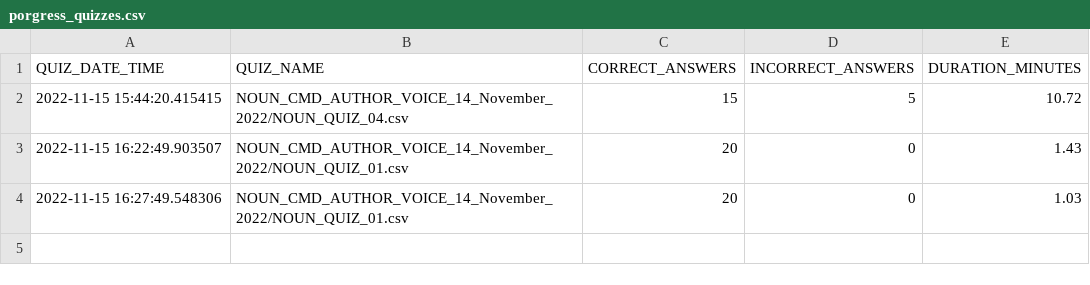
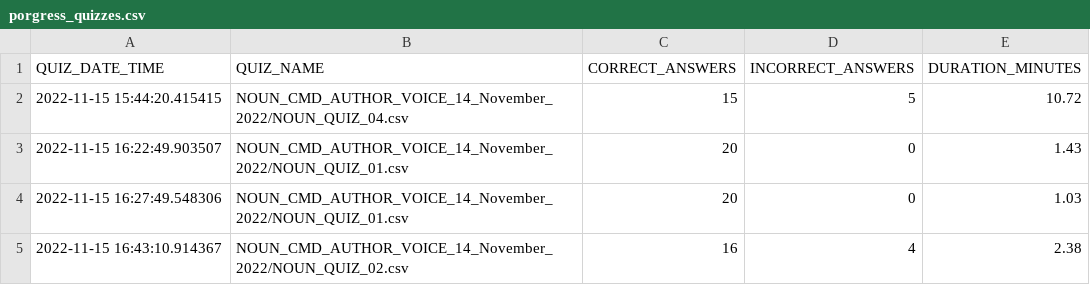
Before and after one commit to akbargherbal/Fill_in_the_Gap_Quiz_on_Terminal, a CSV file: porgress_quizzes.csv, drawn as a sheet.

```diff
--- a/porgress_quizzes.csv
+++ b/porgress_quizzes.csv
@@ -4 +4,2 @@ QUIZ_DATE_TIME,QUIZ_NAME,CORRECT_ANSWERS,INCORRECT_ANSWERS,DURATION_MINUTES
 2022-11-15 16:27:49.548306,NOUN_CMD_AUTHOR_VOICE_14_November_2022/NOUN_QUIZ_01.csv,20,0,1.03
+2022-11-15 16:43:10.914367,NOUN_CMD_AUTHOR_VOICE_14_November_2022/NOUN_QUIZ_02.csv,16,4,2.38
```
Also changed, not shown: 4 other files.
